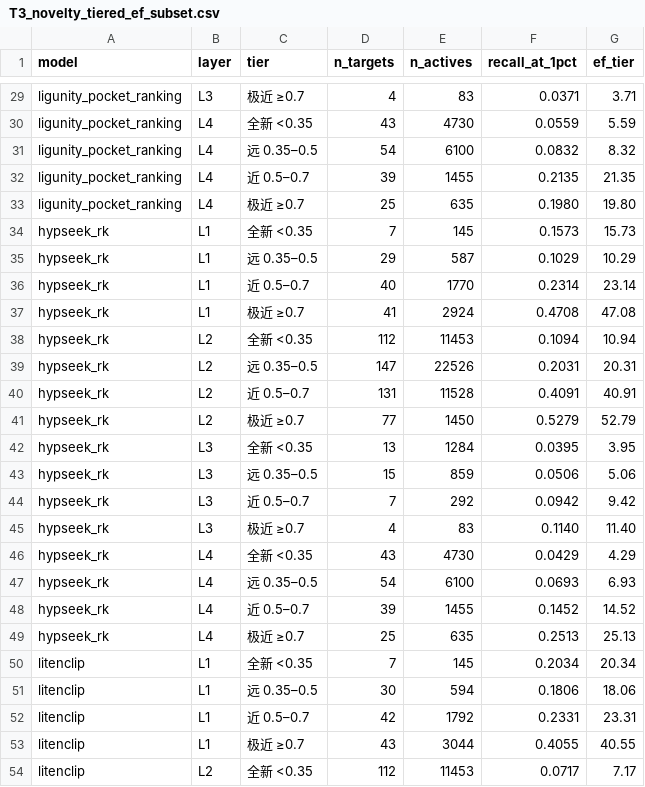
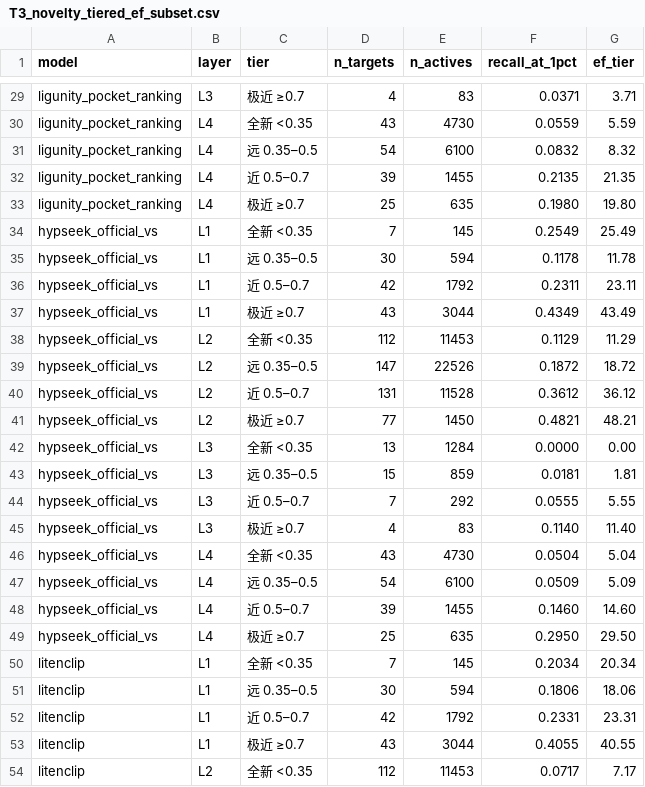
Before and after one commit to qiaochu-lab/virtual-screening, a CSV file: results/T3_novelty_tiered_ef_subset.csv, drawn as a sheet; only a part is shown, gaps mark what is left out.

```diff
--- a/results/T3_novelty_tiered_ef_subset.csv
+++ b/results/T3_novelty_tiered_ef_subset.csv
@@ -33,18 +33,18 @@ ligunity_pocket_ranking,L4,近 0.5–0.7,39,1455,0.2135,21.35
 ligunity_pocket_ranking,L4,极近 ≥0.7,25,635,0.1980,19.80
-hypseek_rk,L1,全新 <0.35,7,145,0.1573,15.73
-hypseek_rk,L1,远 0.35–0.5,29,587,0.1029,10.29
-hypseek_rk,L1,近 0.5–0.7,40,1770,0.2314,23.14
-hypseek_rk,L1,极近 ≥0.7,41,2924,0.4708,47.08
-hypseek_rk,L2,全新 <0.35,112,11453,0.1094,10.94
-hypseek_rk,L2,远 0.35–0.5,147,22526,0.2031,20.31
-hypseek_rk,L2,近 0.5–0.7,131,11528,0.4091,40.91
-hypseek_rk,L2,极近 ≥0.7,77,1450,0.5279,52.79
-hypseek_rk,L3,全新 <0.35,13,1284,0.0395,3.95
-hypseek_rk,L3,远 0.35–0.5,15,859,0.0506,5.06
-hypseek_rk,L3,近 0.5–0.7,7,292,0.0942,9.42
-hypseek_rk,L3,极近 ≥0.7,4,83,0.1140,11.40
-hypseek_rk,L4,全新 <0.35,43,4730,0.0429,4.29
-hypseek_rk,L4,远 0.35–0.5,54,6100,0.0693,6.93
-hypseek_rk,L4,近 0.5–0.7,39,1455,0.1452,14.52
-hypseek_rk,L4,极近 ≥0.7,25,635,0.2513,25.13
+hypseek_official_vs,L1,全新 <0.35,7,145,0.2549,25.49
+hypseek_official_vs,L1,远 0.35–0.5,30,594,0.1178,11.78
+hypseek_official_vs,L1,近 0.5–0.7,42,1792,0.2311,23.11
+hypseek_official_vs,L1,极近 ≥0.7,43,3044,0.4349,43.49
+hypseek_official_vs,L2,全新 <0.35,112,11453,0.1129,11.29
+hypseek_official_vs,L2,远 0.35–0.5,147,22526,0.1872,18.72
+hypseek_official_vs,L2,近 0.5–0.7,131,11528,0.3612,36.12
+hypseek_official_vs,L2,极近 ≥0.7,77,1450,0.4821,48.21
+hypseek_official_vs,L3,全新 <0.35,13,1284,0.0000,0.00
+hypseek_official_vs,L3,远 0.35–0.5,15,859,0.0181,1.81
+hypseek_official_vs,L3,近 0.5–0.7,7,292,0.0555,5.55
+hypseek_official_vs,L3,极近 ≥0.7,4,83,0.1140,11.40
+hypseek_official_vs,L4,全新 <0.35,43,4730,0.0504,5.04
+hypseek_official_vs,L4,远 0.35–0.5,54,6100,0.0509,5.09
+hypseek_official_vs,L4,近 0.5–0.7,39,1455,0.1460,14.60
+hypseek_official_vs,L4,极近 ≥0.7,25,635,0.2950,29.50
 litenclip,L1,全新 <0.35,7,145,0.2034,20.34
```
